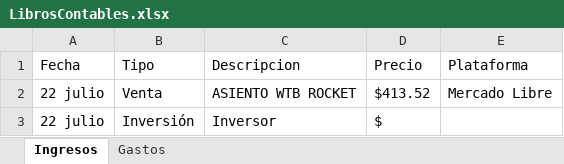
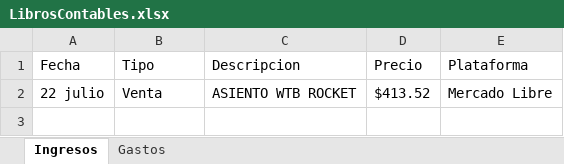
Before and after one commit to Alisbasa/EPIC-MOUNTAIN-SYSTEM, an Excel workbook: JavaApplication19/src/excel/LibrosContables.xlsx, sheet Ingresos, drawn as a sheet; values as stored, in another font and other column widths than the file's, no borders; the diff names each change by its address in the sheet, - before the commit and + after, or states it on an @@ line.

```diff
--- a/JavaApplication19/src/excel/LibrosContables.xlsx (sheet Ingresos)
+++ b/JavaApplication19/src/excel/LibrosContables.xlsx (sheet Ingresos)
-row 3: 22 julio | Inversión | Inversor | $
```
Also changed, not shown: sheet Gastos, JavaApplication19/src/excel/Equipo.xlsx, JavaApplication19/src/excel/Packs.xlsx, 2 other files.
